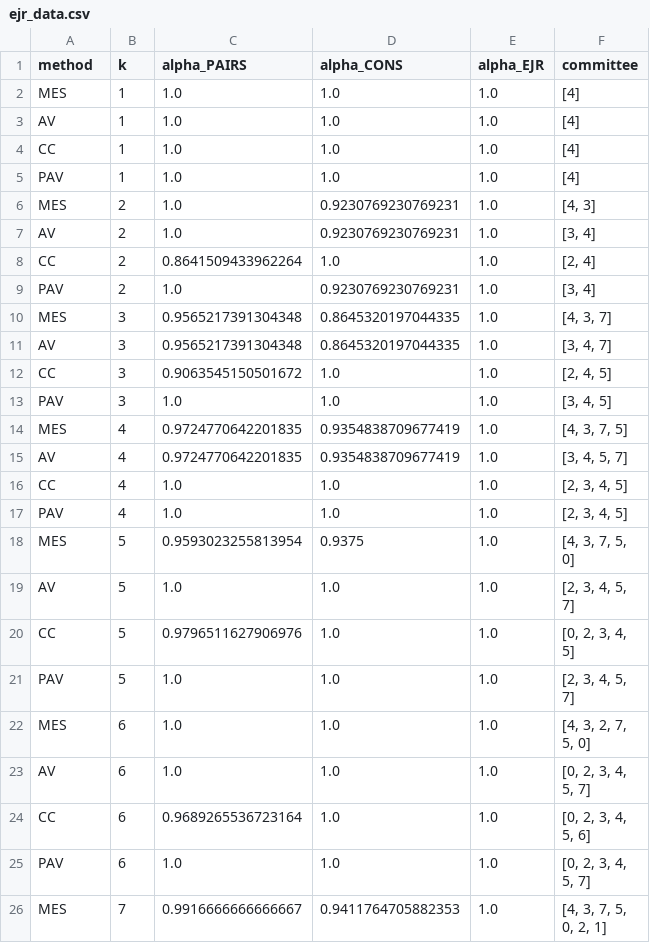
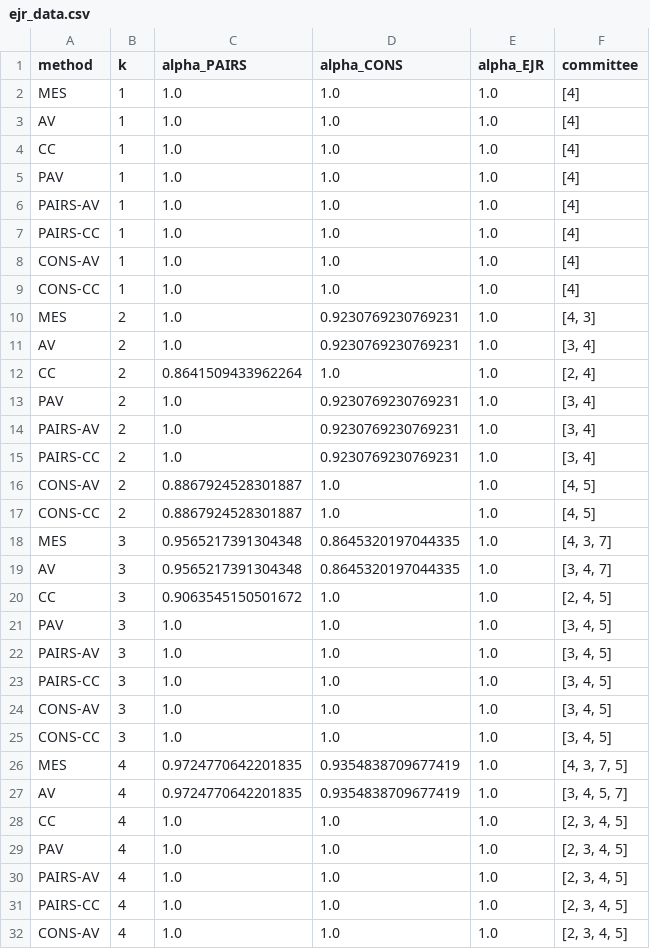
Before and after one commit to jeqcho/multi-winner-bridging, a CSV file: output/camp_songs/file_02/ejr_data.csv, drawn as a sheet; only a part is shown; the shorter side is filled out with more unchanged rows; the diff covers the shown part only.

```diff
--- a/output/camp_songs/file_02/ejr_data.csv
+++ b/output/camp_songs/file_02/ejr_data.csv
@@ -5,2 +5,6 @@ CC,1,1.0,1.0,1.0,[4]
 PAV,1,1.0,1.0,1.0,[4]
+PAIRS-AV,1,1.0,1.0,1.0,[4]
+PAIRS-CC,1,1.0,1.0,1.0,[4]
+CONS-AV,1,1.0,1.0,1.0,[4]
+CONS-CC,1,1.0,1.0,1.0,[4]
 MES,2,1.0,0.9230769230769231,1.0,"[4, 3]"
@@ -9,2 +13,6 @@ CC,2,0.8641509433962264,1.0,1.0,"[2, 4]"
 PAV,2,1.0,0.9230769230769231,1.0,"[3, 4]"
+PAIRS-AV,2,1.0,0.9230769230769231,1.0,"[3, 4]"
+PAIRS-CC,2,1.0,0.9230769230769231,1.0,"[3, 4]"
+CONS-AV,2,0.8867924528301887,1.0,1.0,"[4, 5]"
+CONS-CC,2,0.8867924528301887,1.0,1.0,"[4, 5]"
 MES,3,0.9565217391304348,0.8645320197044335,1.0,"[4, 3, 7]"
@@ -13,2 +21,6 @@ CC,3,0.9063545150501672,1.0,1.0,"[2, 4, 5]"
 PAV,3,1.0,1.0,1.0,"[3, 4, 5]"
+PAIRS-AV,3,1.0,1.0,1.0,"[3, 4, 5]"
+PAIRS-CC,3,1.0,1.0,1.0,"[3, 4, 5]"
+CONS-AV,3,1.0,1.0,1.0,"[3, 4, 5]"
+CONS-CC,3,1.0,1.0,1.0,"[3, 4, 5]"
 MES,4,0.9724770642201835,0.9354838709677419,1.0,"[4, 3, 7, 5]"
@@ -17 +29,4 @@ CC,4,1.0,1.0,1.0,"[2, 3, 4, 5]"
 PAV,4,1.0,1.0,1.0,"[2, 3, 4, 5]"
+PAIRS-AV,4,1.0,1.0,1.0,"[2, 3, 4, 5]"
+PAIRS-CC,4,1.0,1.0,1.0,"[2, 3, 4, 5]"
+CONS-AV,4,1.0,1.0,1.0,"[2, 3, 4, 5]"
```
Also changed, not shown: 17 added rows elsewhere in this file, output/camp_songs/file_02/voting_results.csv, output/camp_songs/file_04/ejr_data.csv, 13 other files.
